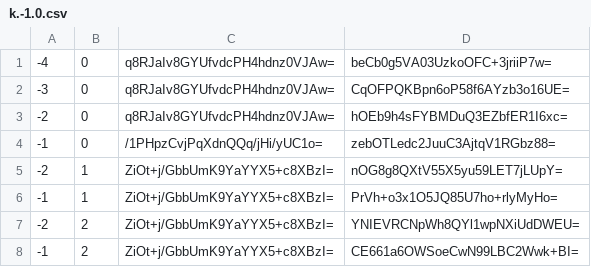
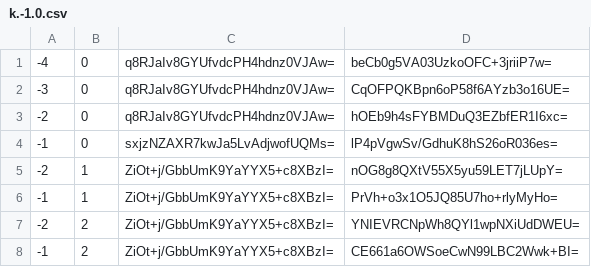
Before and after one commit to counterfitninja/chilled-nether, a CSV file: tiles/zoom.-1/metadata/k.-1.0.csv, drawn as a sheet.

```diff
--- a/tiles/zoom.-1/metadata/k.-1.0.csv
+++ b/tiles/zoom.-1/metadata/k.-1.0.csv
@@ -3,3 +3,3 @@
 -2,0,q8RJaIv8GYUfvdcPH4hdnz0VJAw=,hOEb9h4sFYBMDuQ3EZbfER1I6xc=
--1,0,/1PHpzCvjPqXdnQQq/jHi/yUC1o=,zebOTLedc2JuuC3AjtqV1RGbz88=
+-1,0,sxjzNZAXR7kwJa5LvAdjwofUQMs=,lP4pVgwSv/GdhuK8hS26oR036es=
 -2,1,ZiOt+j/GbbUmK9YaYYX5+c8XBzI=,nOG8g8QXtV55X5yu59LET7jLUpY=
```
Also changed, not shown: tiles/zoom.-1/metadata/k.-1.-1.csv, tiles/zoom.-1/metadata/k.0.-1.csv, 42 other files.
